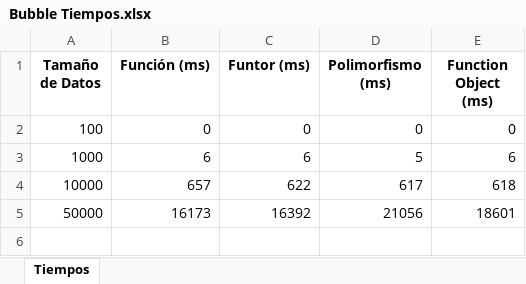
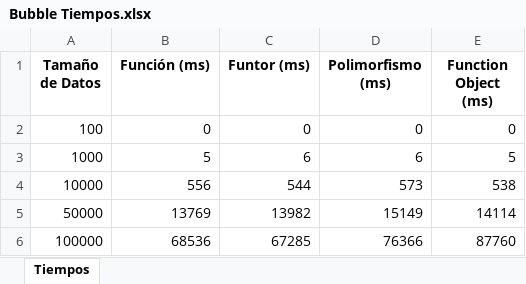
Before and after one commit to Niclaii/AED_2.0, an Excel workbook: Bubble Tiempos.xlsx, sheet Tiempos, drawn as a sheet; values as stored, in another font and other column widths than the file's, no borders; charts and pictures not drawn; the diff names each change by its address in the sheet, - before the commit and + after, or states it on an @@ line.

Commit message:
Add files via upload

```diff
--- a/Bubble Tiempos.xlsx (sheet Tiempos)
+++ b/Bubble Tiempos.xlsx (sheet Tiempos)
-B3 (Función (ms)): 6
+B3 (Función (ms)): 5
-D3 (Polimorfismo (ms)): 5
+D3 (Polimorfismo (ms)): 6
-E3 (Function Object (ms)): 6
+E3 (Function Object (ms)): 5
-B4 (Función (ms)): 657
+B4 (Función (ms)): 556
-C4 (Funtor (ms)): 622
+C4 (Funtor (ms)): 544
-D4 (Polimorfismo (ms)): 617
+D4 (Polimorfismo (ms)): 573
-E4 (Function Object (ms)): 618
+E4 (Function Object (ms)): 538
-B5 (Función (ms)): 16173
+B5 (Función (ms)): 13769
-C5 (Funtor (ms)): 16392
+C5 (Funtor (ms)): 13982
-D5 (Polimorfismo (ms)): 21056
+D5 (Polimorfismo (ms)): 15149
-E5 (Function Object (ms)): 18601
+E5 (Function Object (ms)): 14114
+row 6: 100000 | 68536 | 67285 | 76366 | 87760
```
Also changed, not shown: charts or pictures.
